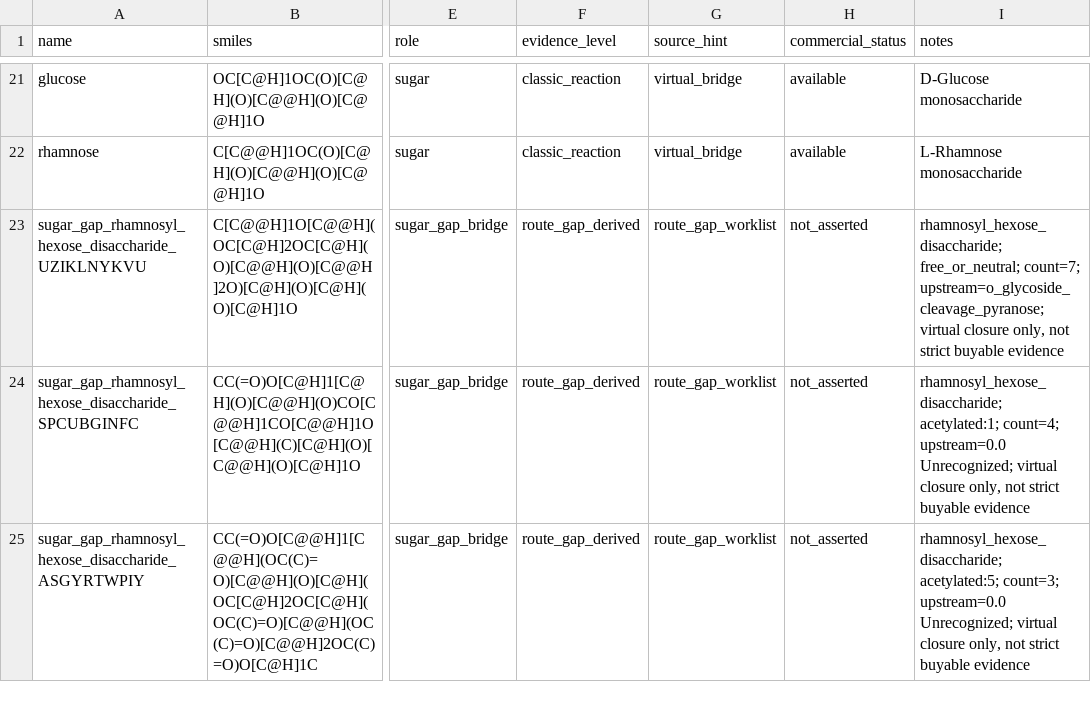
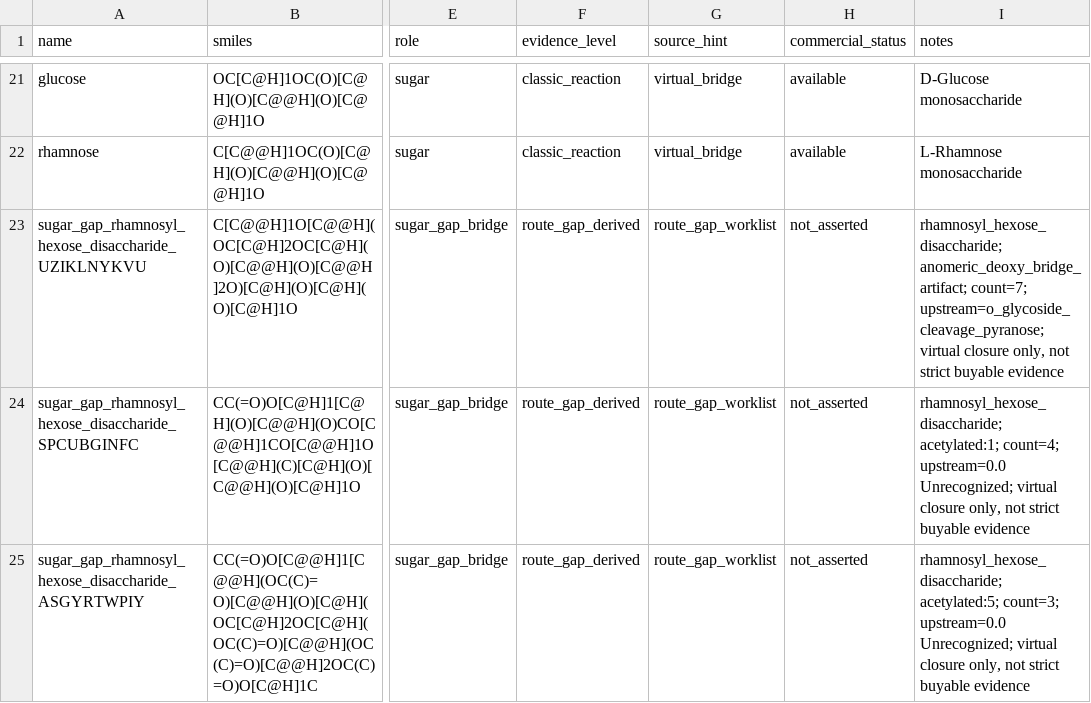
Before and after one commit to juliusloon/retro_synthesis, a CSV file: templates/stock_layers/stock_layers_metadata.csv, drawn as a sheet; only a part is shown, gaps mark what is left out; the diff names each change by its address in the sheet, - before the commit and + after, or states it on an @@ line.

```diff
--- a/templates/stock_layers/stock_layers_metadata.csv
+++ b/templates/stock_layers/stock_layers_metadata.csv
-I23 (notes): rhamnosyl_hexose_disaccharide; free_or_neutral; count=7; upstream=o_glycoside_cleavage_pyranose;…
+I23 (notes): rhamnosyl_hexose_disaccharide; anomeric_deoxy_bridge_artifact; count=7; upstream=o_glycoside_cleavage_pyranose;…
```
Also changed, not shown: templates/stock_layers/sugar_bridge_evidence_review.csv, templates/stock_layers/sugar_bridge_stock.csv, 17 other files.
